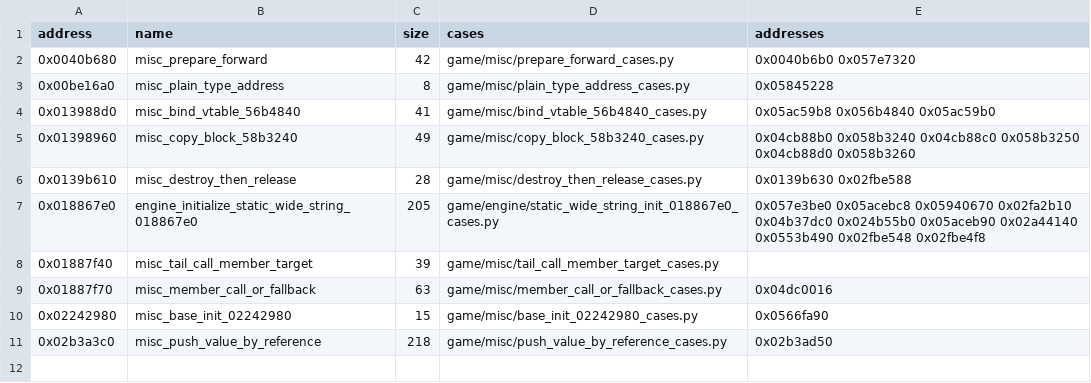
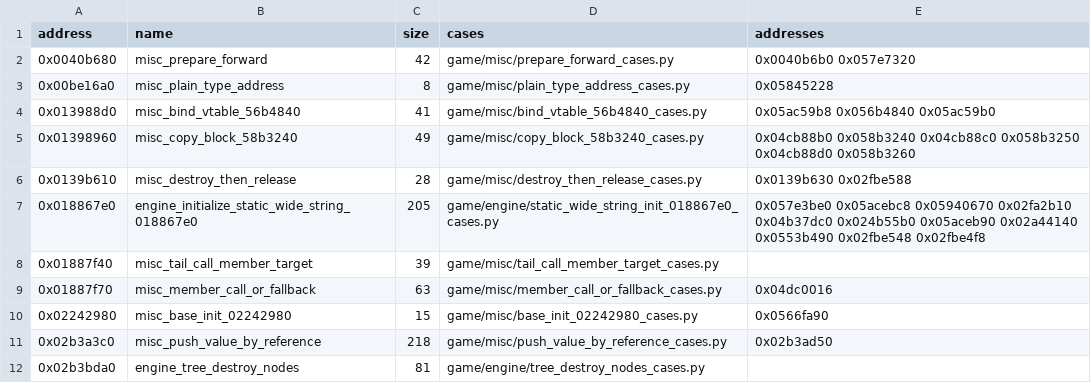
Before and after one commit to Jeffiest/Paleblood, a CSV file: game/auto/twin_exemplars.csv, drawn as a sheet; the diff names each change by its address in the sheet, - before the commit and + after, or states it on an @@ line.

```diff
--- a/game/auto/twin_exemplars.csv
+++ b/game/auto/twin_exemplars.csv
+row 12: 0x02b3bda0 | engine_tree_destroy_nodes | 81 | game/engine/tree_destroy_nodes_cases.py
```
Also changed, not shown: 9 other files.
